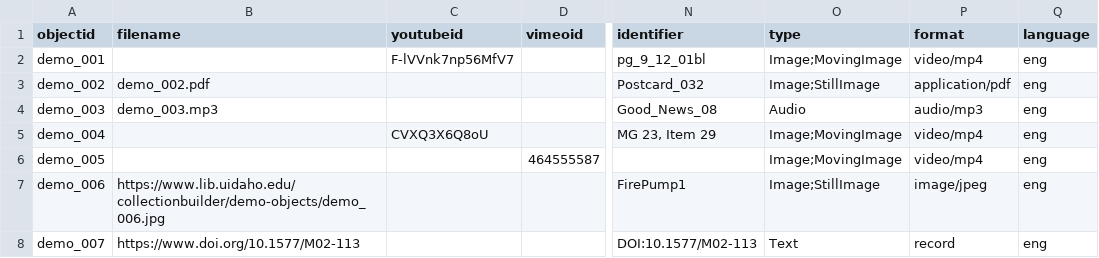
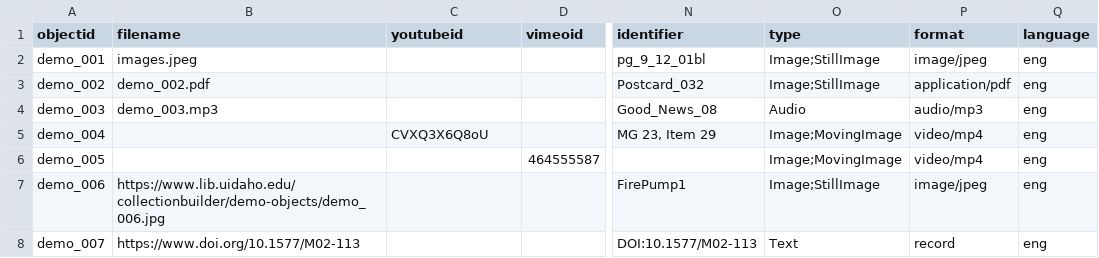
Before and after one commit to cris-ptr/ColletionArchive, a CSV file: _data/demo-metadata.csv, drawn as a sheet; only a part is shown, gaps mark what is left out; the diff names each change by its address in the sheet, - before the commit and + after, or states it on an @@ line.

Commit message:
Revise demo-metadata.csv with new records
Updated demo-metadata.csv to include new entries and correct formatting issues.

```diff
--- a/_data/demo-metadata.csv
+++ b/_data/demo-metadata.csv
-B2 (filename): (empty)
+B2 (filename): images.jpeg
-C2 (youtubeid): F-lVVnk7np56MfV7
+C2 (youtubeid): (empty)
-O2 (type): Image;MovingImage
+O2 (type): Image;StillImage
-P2 (format): video/mp4
+P2 (format): image/jpeg
```
